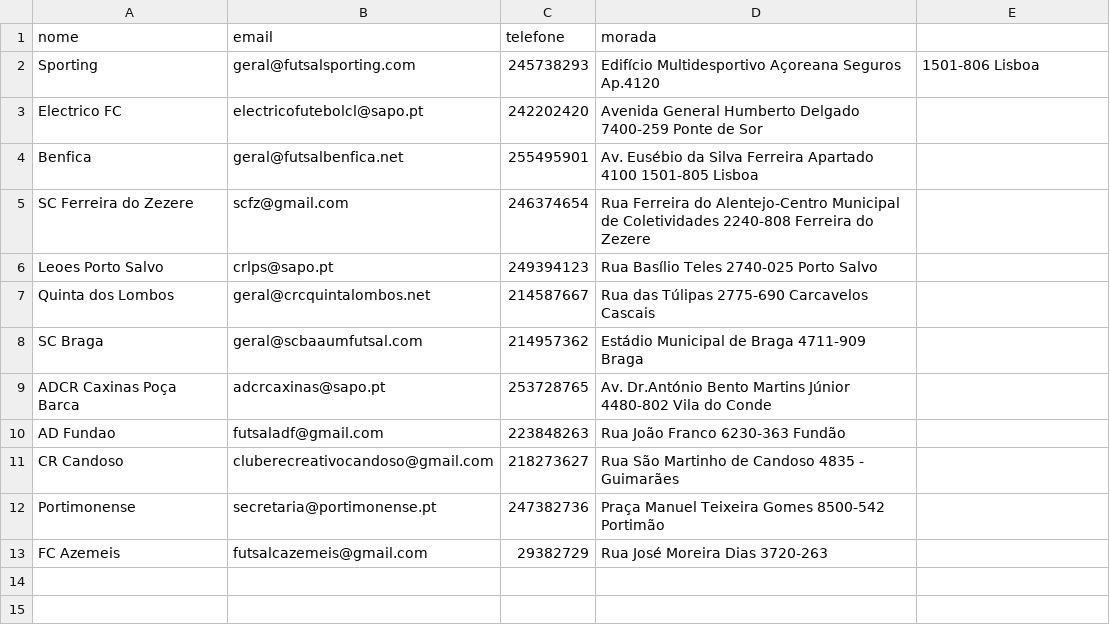
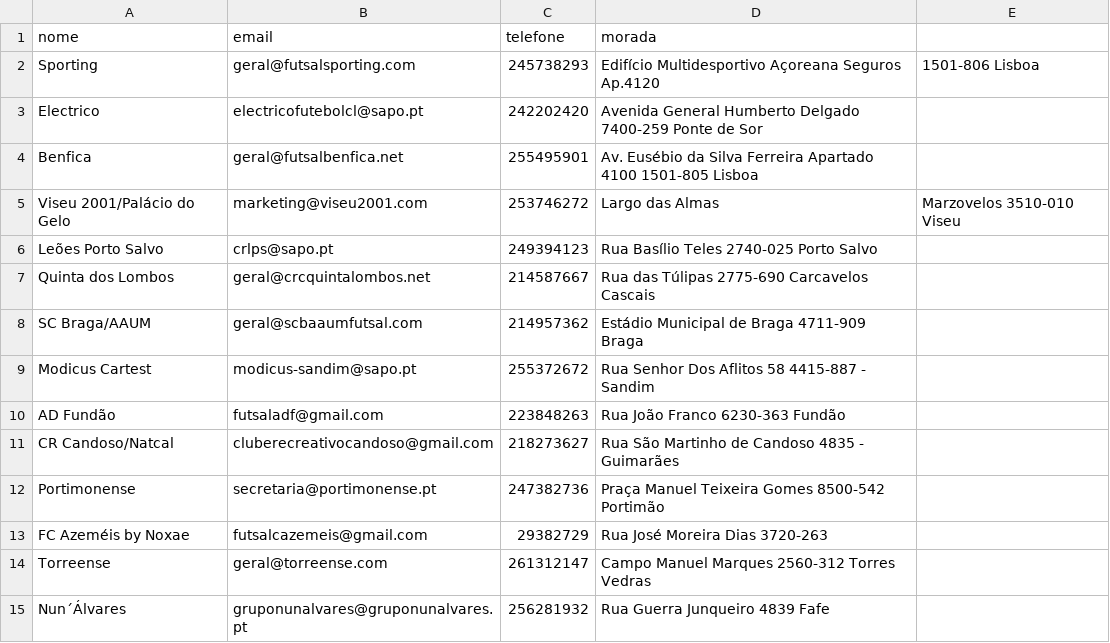
Before and after one commit to Adriano-7/BD_Futsal_Database, a CSV file: data/Equipa.csv, drawn as a sheet.

```diff
--- a/data/Equipa.csv
+++ b/data/Equipa.csv
@@ -2,12 +2,14 @@ nome,email,telefone,morada
 Sporting,geral@futsalsporting.com,245738293,Edifício Multidesportivo Açoreana Seguros Ap.4120, 1501-806 Lisboa
-Electrico FC,electricofutebolcl@sapo.pt,242202420,Avenida General Humberto Delgado 7400-259 Ponte de Sor
+Electrico,electricofutebolcl@sapo.pt,242202420,Avenida General Humberto Delgado 7400-259 Ponte de Sor
 Benfica,geral@futsalbenfica.net,255495901,Av. Eusébio da Silva Ferreira Apartado 4100 1501-805 Lisboa
-SC Ferreira do Zezere,scfz@gmail.com,246374654,Rua Ferreira do Alentejo-Centro Municipal de Coletividades 2240-808 Ferreira do Zezere
-Leoes Porto Salvo,crlps@sapo.pt,249394123,Rua Basílio Teles 2740-025 Porto Salvo
+Viseu 2001/Palácio do Gelo,marketing@viseu2001.com,253746272,Largo das Almas, Marzovelos 3510-010 Viseu
+Leões Porto Salvo,crlps@sapo.pt,249394123,Rua Basílio Teles 2740-025 Porto Salvo
 Quinta dos Lombos,geral@crcquintalombos.net,214587667,Rua das Túlipas 2775-690 Carcavelos Cascais
-SC Braga,geral@scbaaumfutsal.com,214957362,Estádio Municipal de Braga 4711-909 Braga
-ADCR Caxinas Poça Barca,adcrcaxinas@sapo.pt,253728765,Av. Dr.António Bento Martins Júnior 4480-802 Vila do Conde
-AD Fundao,futsaladf@gmail.com,223848263,Rua João Franco 6230-363 Fundão
-CR Candoso,cluberecreativocandoso@gmail.com,218273627,Rua São Martinho de Candoso 4835 - Guimarães
+SC Braga/AAUM,geral@scbaaumfutsal.com,214957362,Estádio Municipal de Braga 4711-909 Braga
+Modicus Cartest,modicus-sandim@sapo.pt,255372672,Rua Senhor Dos Aflitos 58 4415-887 - Sandim
+AD Fundão,futsaladf@gmail.com,223848263,Rua João Franco 6230-363 Fundão
+CR Candoso/Natcal,cluberecreativocandoso@gmail.com,218273627,Rua São Martinho de Candoso 4835 - Guimarães
 Portimonense,secretaria@portimonense.pt,247382736,Praça Manuel Teixeira Gomes 8500-542 Portimão
-FC Azemeis,futsalcazemeis@gmail.com,29382729,Rua José Moreira Dias 3720-263
+FC Azeméis by Noxae,futsalcazemeis@gmail.com,29382729,Rua José Moreira Dias 3720-263
+Torreense,geral@torreense.com,261312147,Campo Manuel Marques 2560-312 Torres Vedras
+Nun´Álvares,gruponunalvares@gruponunalvares.pt,256281932,Rua Guerra Junqueiro 4839 Fafe
```
Also changed, not shown: data/Jogador.csv, data/Pessoa.csv, 6 other files.
